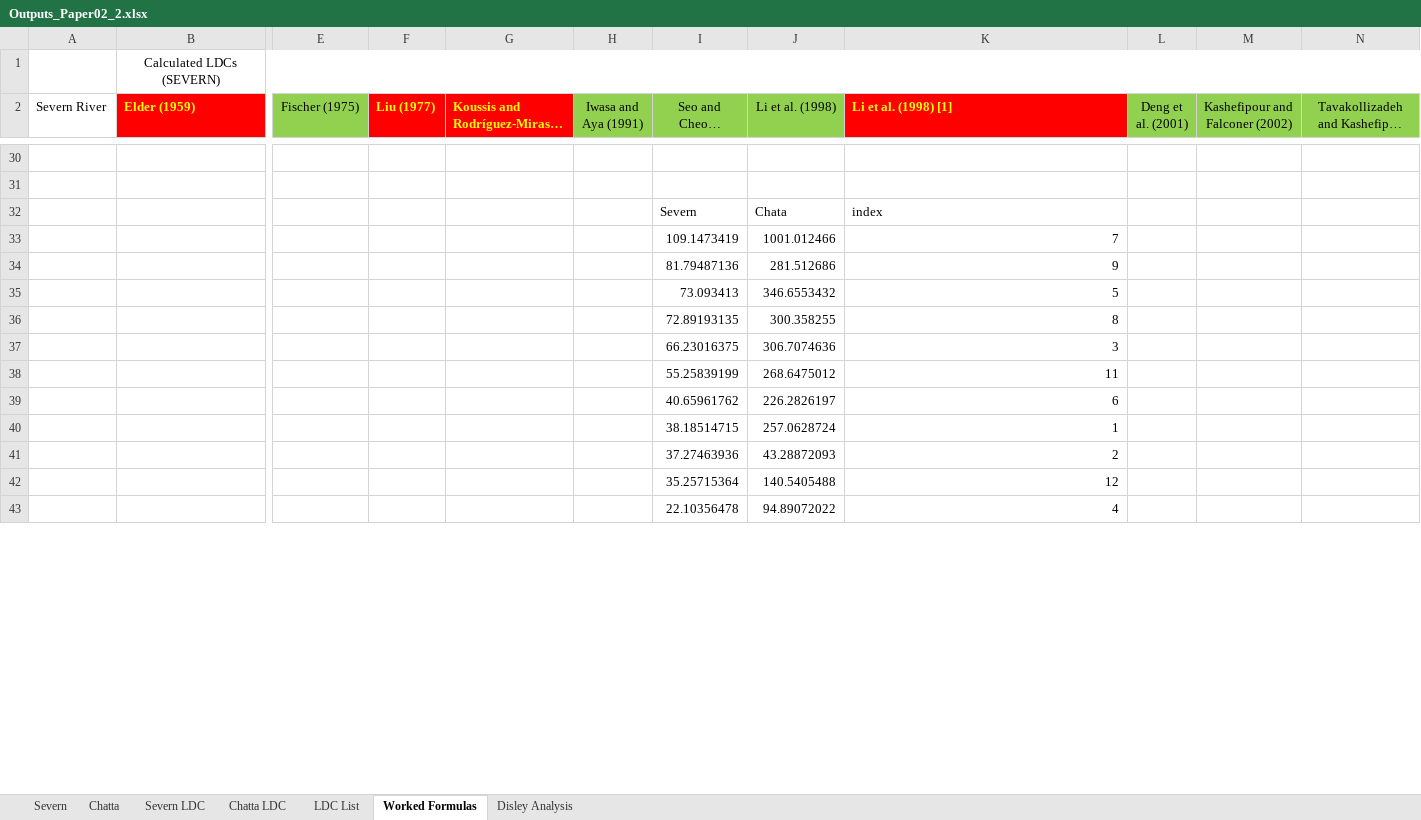
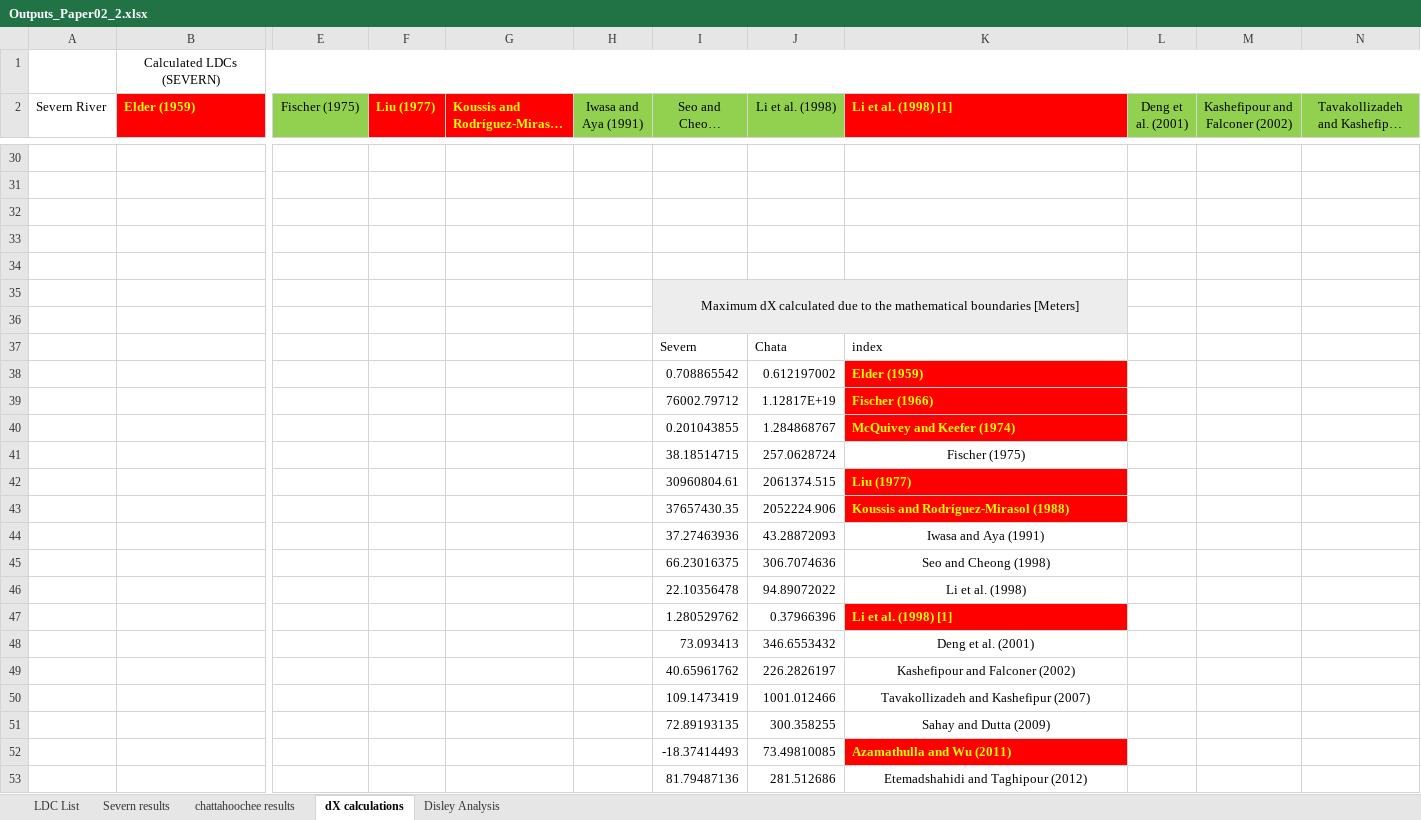
Before and after one commit to Riverchain/watum, an Excel workbook: Outputs_Paper02_2.xlsx, sheet dX calculations, drawn as a sheet; only a part is shown, gaps mark what is left out; long unchanged cells end in …; values as stored, in another font and other column widths than the file's, no borders; charts and pictures and table styles not drawn; 2 other sheets too large or unreadable and not compared; removed rows and columns are numbered as before the commit, all else as after; rows hold the shown columns only; the diff covers the shown part only; the diff names each change by its address in the sheet, - before the commit and + after, or states it on an @@ line.

Commit message:
Chattahoochee completed, Severn started

```diff
--- a/Outputs_Paper02_2.xlsx (sheet dX calculations)
+++ b/Outputs_Paper02_2.xlsx (sheet dX calculations)
-sheet tab: Severn
+sheet tab: Severn results
-sheet tab: Chatta
+sheet tab: chattahoochee results
-sheet tab: Worked Formulas
+sheet tab: dX calculations
@@ sheet tab hidden: Severn LDC @@
@@ sheet tab hidden: Chatta LDC @@
@@ sheet tab order changed: LDC List | Severn results | chattahoochee results | dX calculations | Disley Analysis @@
+row 32: (empty)
+row 33: (empty)
+row 34: (empty)
+row 35:  |  |  |  |  |  | Maximum dX calculated due to the mathematical boundaries [Meters]
+row 36: (empty)
-row 33:  |  |  |  |  |  | 109.1473419 | 1001.012466 | 7
-row 34:  |  |  |  |  |  | 81.79487136 | 281.512686 | 9
-row 35:  |  |  |  |  |  | 73.093413 | 346.6553432 | 5
-row 36:  |  |  |  |  |  | 72.89193135 | 300.358255 | 8
-row 37:  |  |  |  |  |  | 66.23016375 | 306.7074636 | 3
-row 38:  |  |  |  |  |  | 55.25839199 | 268.6475012 | 11
-row 39:  |  |  |  |  |  | 40.65961762 | 226.2826197 | 6
+row 38:  |  |  |  |  |  | 0.708865542 | 0.612197002 | Elder (1959)
+row 39:  |  |  |  |  |  | 76002.79712 | 1.12817E+19 | Fischer (1966)
+row 40:  |  |  |  |  |  | 0.201043855 | 1.284868767 | McQuivey and Keefer (1974)
-K41 (Li et al. (1998) [1]): 1
+K41 (Li et al. (1998) [1]): Fischer (1975)
-K41 alignment: right
+K41 alignment: center
+row 42:  |  |  |  |  |  | 30960804.61 | 2061374.515 | Liu (1977)
+row 43:  |  |  |  |  |  | 37657430.35 | 2052224.906 | Koussis and Rodríguez-Mirasol (1988)
-K44 (Li et al. (1998) [1]): 2
+K44 (Li et al. (1998) [1]): Iwasa and Aya (1991)
-K44 alignment: right
+K44 alignment: center
-row 42:  |  |  |  |  |  | 35.25715364 | 140.5405488 | 12
+row 45:  |  |  |  |  |  | 66.23016375 | 306.7074636 | Seo and Cheong (1998)
-K46 (Li et al. (1998) [1]): 4
+K46 (Li et al. (1998) [1]): Li et al. (1998)
-K46 alignment: right
+K46 alignment: center
+row 47:  |  |  |  |  |  | 1.280529762 | 0.37966396 | Li et al. (1998) [1]
+row 48:  |  |  |  |  |  | 73.093413 | 346.6553432 | Deng et al. (2001)
+row 49:  |  |  |  |  |  | 40.65961762 | 226.2826197 | Kashefipour and Falconer (2002)
+row 50:  |  |  |  |  |  | 109.1473419 | 1001.012466 | Tavakollizadeh and Kashefipur (2007)
+row 51:  |  |  |  |  |  | 72.89193135 | 300.358255 | Sahay and Dutta (2009)
+row 52:  |  |  |  |  |  | -18.37414493 | 73.49810085 | Azamathulla and Wu (2011)
+row 53:  |  |  |  |  |  | 81.79487136 | 281.512686 | Etemadshahidi and Taghipour (2012)
```
Also changed, not shown: 2 added rows, 1 edited cell and cell formats elsewhere in this sheet, charts or pictures, archived modeled files/Chattahoochee River/Dx_2017_Noori_et_al_Paper02_Chattahoochee.xlsx, 51 other files.
